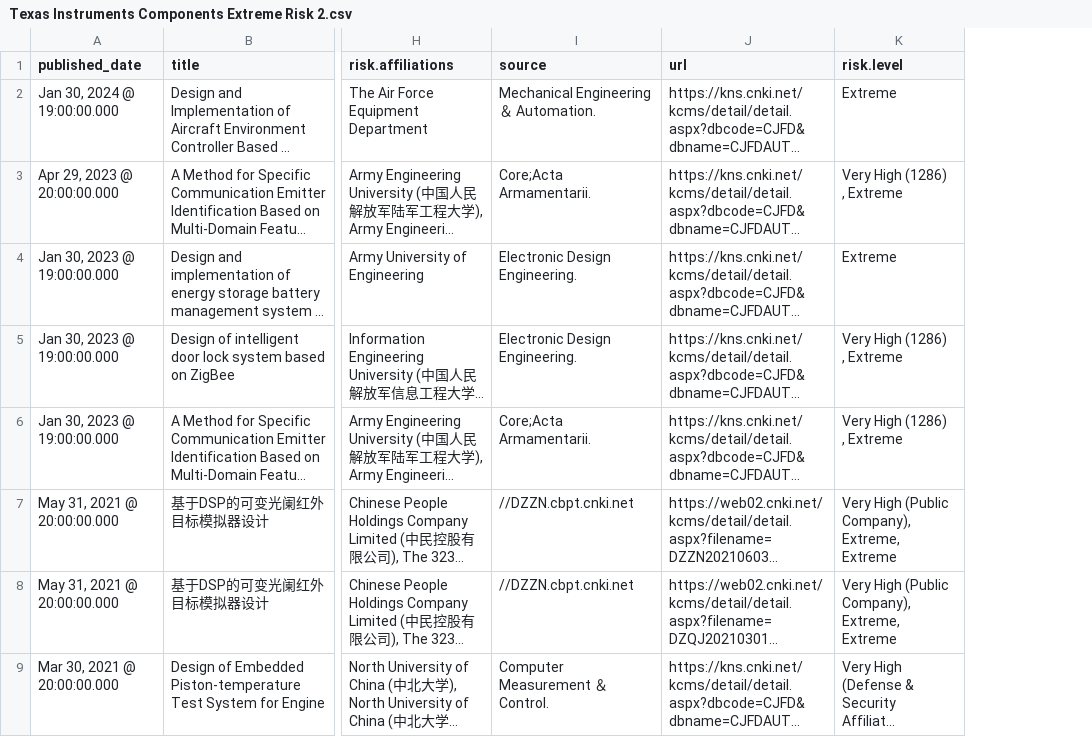
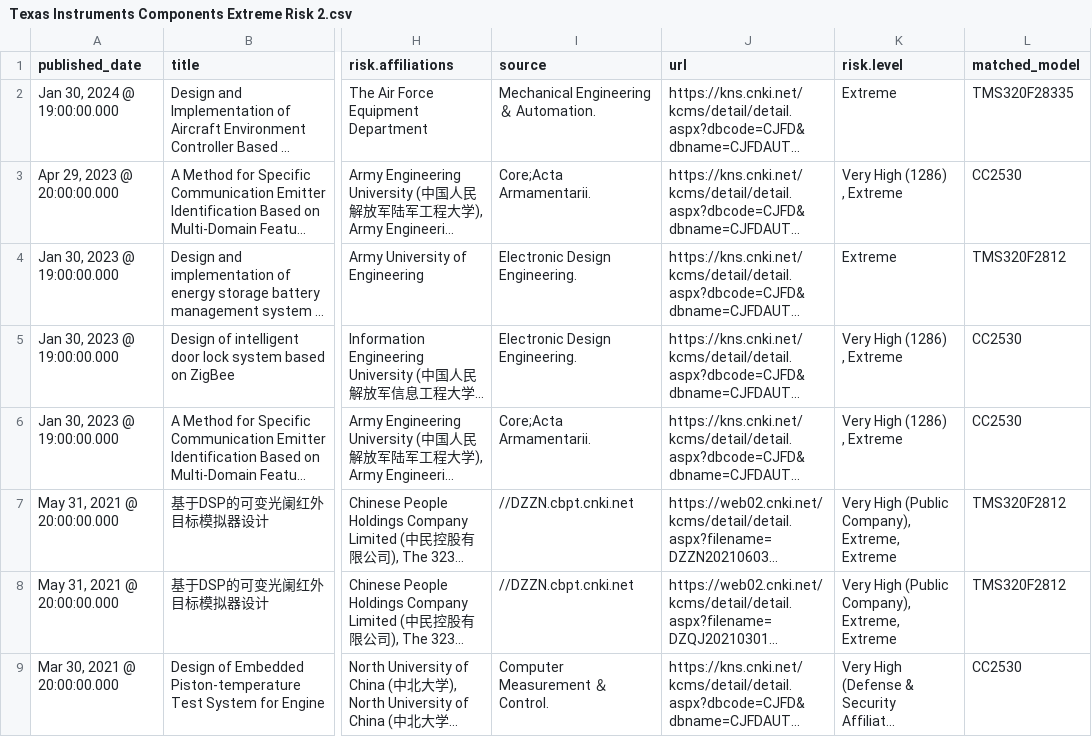
Before and after one commit to scientia-ipsa/TI_Data, a CSV file: Texas Instruments Components Extreme Risk 2.csv, drawn as a sheet; only a part is shown, gaps mark what is left out; long unchanged cells end in …; the diff names each change by its address in the sheet, - before the commit and + after, or states it on an @@ line.

```diff
--- a/Texas Instruments Components Extreme Risk 2.csv
+++ b/Texas Instruments Components Extreme Risk 2.csv
+column L (matched_model), rows 2-9: TMS320F28335 | CC2530 | TMS320F2812 | CC2530 | CC2530 | TMS320F2812 | TMS320F2812 | CC2530
```
Also changed, not shown: 1 other file.
